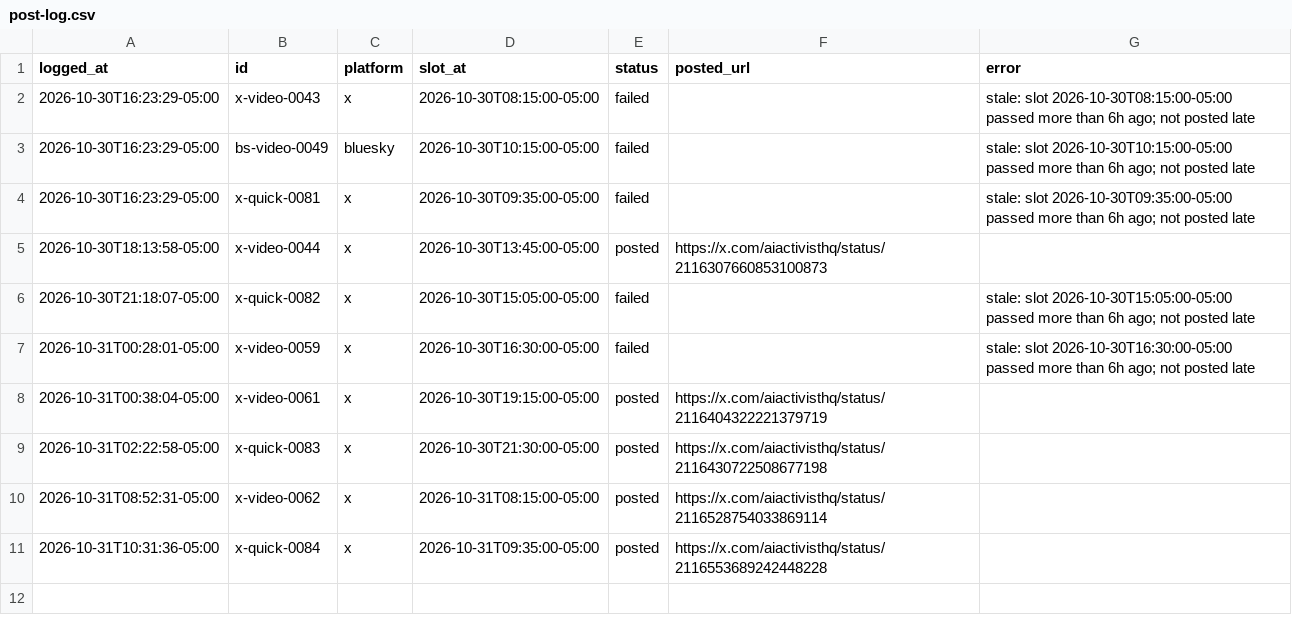
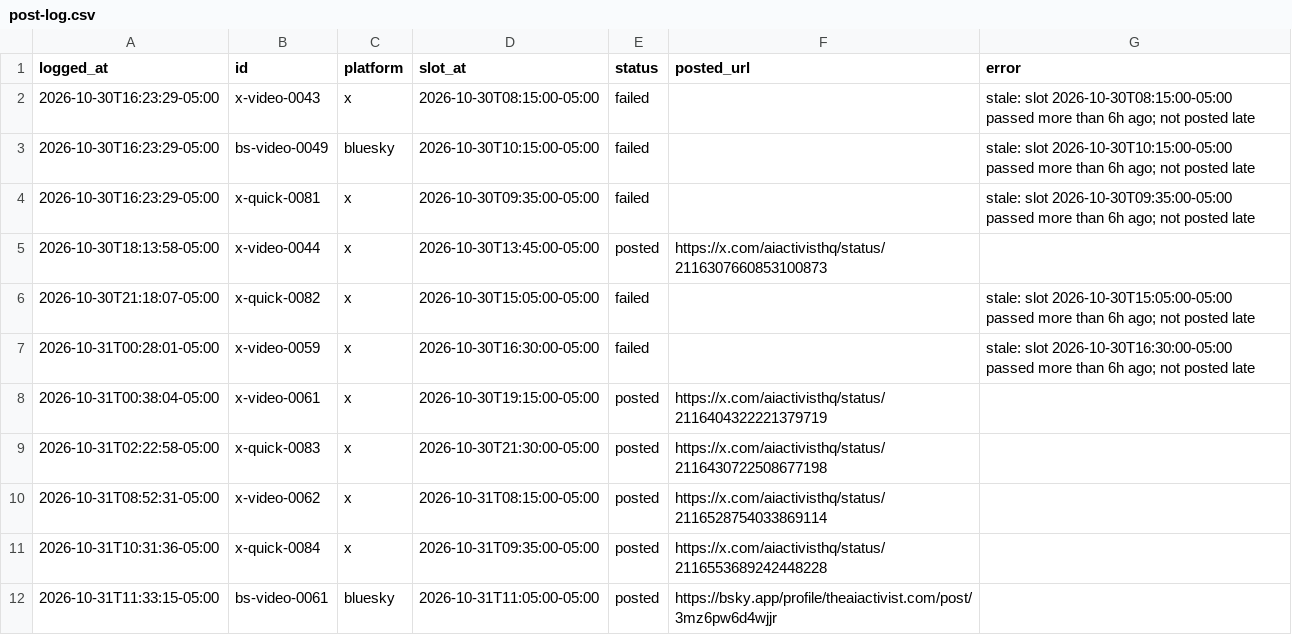
Before and after one commit to KidRain1000/aiactivist-cloudpost, a CSV file: post-log.csv, drawn as a sheet; the diff names each change by its address in the sheet, - before the commit and + after, or states it on an @@ line.

```diff
--- a/post-log.csv
+++ b/post-log.csv
+row 12: 2026-10-31T11:33:15-05:00 | bs-video-0061 | bluesky | 2026-10-31T11:05:00-05:00 | posted | https://bsky.app/profile/theaiactivist.com/post/3mz6pw6d4wjjr
```
Also changed, not shown: 1 other file.
